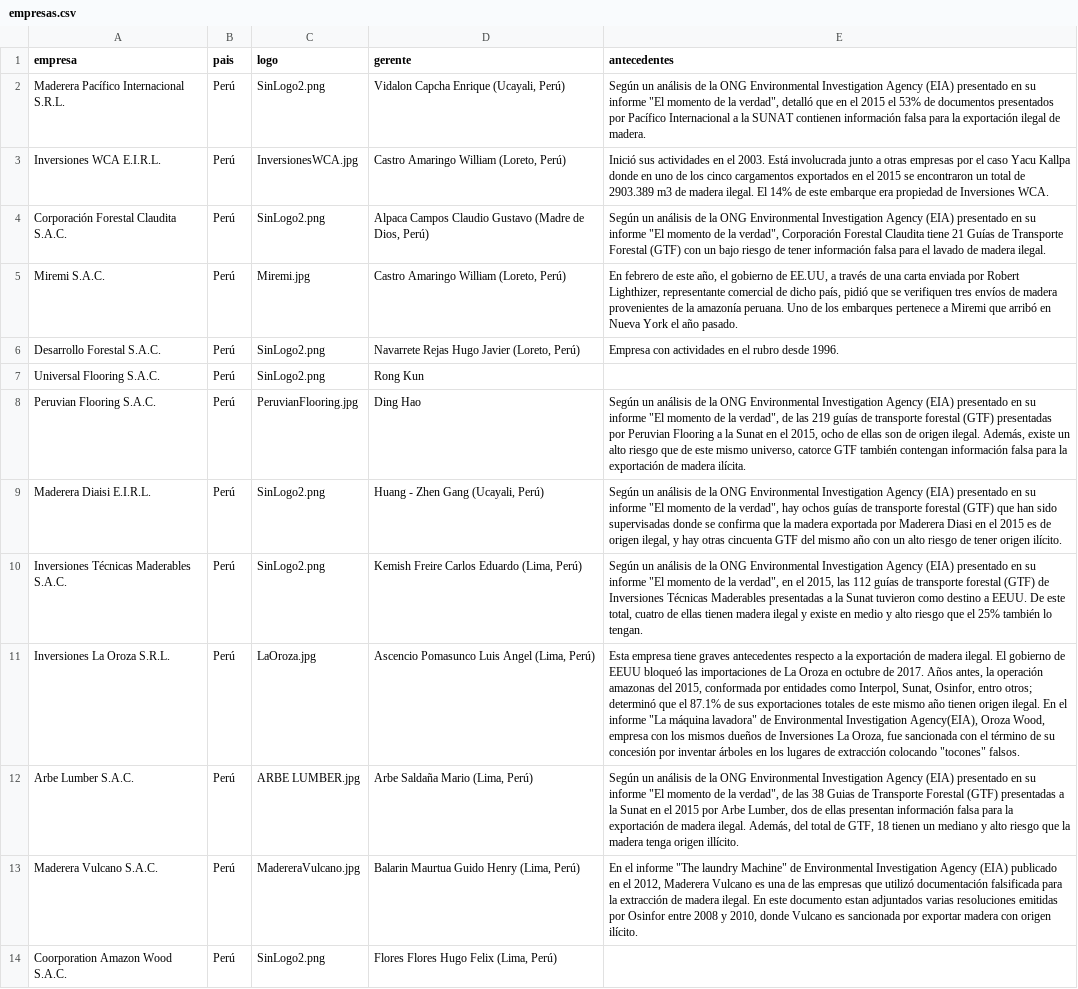
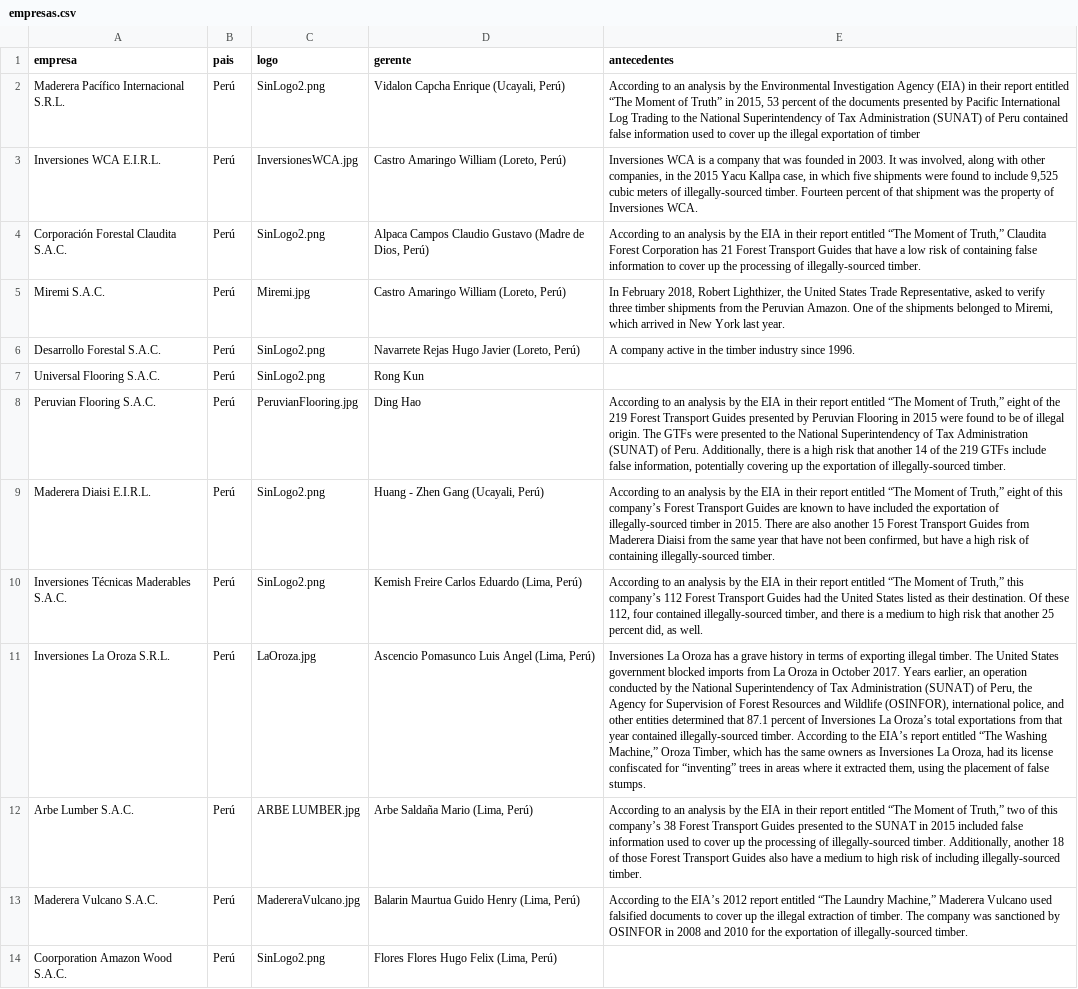
Before and after one commit to mongabay/Timber-Exporters-Infographic, a CSV file: data/empresas.csv, drawn as a sheet; only a part is shown; the diff covers the shown part only; the diff names each change by its address in the sheet, - before the commit and + after, or states it on an @@ line.

Commit message:
English translation

```diff
--- a/data/empresas.csv
+++ b/data/empresas.csv
-E2 (antecedentes): Según un análisis de la ONG Environmental Investigation Agency (EIA) presentado en su informe "El momento de la verdad", detalló que en el 2015 el 53% de documentos presentados por Pacífico Internacional a la SUNAT contienen información falsa para la exportación ilegal de madera.
+E2 (antecedentes): According to an analysis by the Environmental Investigation Agency (EIA) in their report entitled “The Moment of Truth” in 2015, 53 percent of the documents presented by Pacific International Log Trading to the National Superintendency of Tax Administration (SUNAT) of Peru contained false information used to cover up the illegal exportation of timber
-E3 (antecedentes): Inició sus actividades en el 2003. Está involucrada junto a otras empresas por el caso Yacu Kallpa donde en uno de los cinco cargamentos exportados en el 2015 se encontraron un total de 2903.389 m3 de madera ilegal. El 14% de este embarque era propiedad de Inversiones WCA.
+E3 (antecedentes): Inversiones WCA is a company that was founded in 2003. It was involved, along with other companies, in the 2015 Yacu Kallpa case, in which five shipments were found to include 9,525 cubic meters of illegally-sourced timber. Fourteen percent of that shipment was the property of Inversiones WCA.
-E4 (antecedentes): Según un análisis de la ONG Environmental Investigation Agency (EIA) presentado en su informe "El momento de la verdad", Corporación Forestal Claudita tiene 21 Guías de Transporte Forestal (GTF) con un bajo riesgo de tener información falsa para el lavado de madera ilegal.
+E4 (antecedentes): According to an analysis by the EIA in their report entitled “The Moment of Truth,” Claudita Forest Corporation has 21 Forest Transport Guides that have a low risk of containing false information to cover up the processing of illegally-sourced timber.
-E5 (antecedentes): En febrero de este año, el gobierno de EE.UU, a través de una carta enviada por Robert Lighthizer, representante comercial de dicho país, pidió que se verifiquen tres envíos de madera provenientes de la amazonía peruana. Uno de los embarques pertenece a Miremi que arribó en Nueva York el año pasado.
+E5 (antecedentes): In February 2018, Robert Lighthizer, the United States Trade Representative, asked to verify three timber shipments from the Peruvian Amazon. One of the shipments belonged to Miremi, which arrived in New York last year.
-E6 (antecedentes): Empresa con actividades en el rubro desde 1996.
+E6 (antecedentes): A company active in the timber industry since 1996.
-E8 (antecedentes): Según un análisis de la ONG Environmental Investigation Agency (EIA) presentado en su informe "El momento de la verdad", de las 219 guías de transporte forestal (GTF) presentadas por Peruvian Flooring a la Sunat en el 2015, ocho de ellas son de origen ilegal. Además, existe un alto riesgo que de este mismo universo, catorce GTF también contengan información falsa para la exportación de madera ilícita.
+E8 (antecedentes): According to an analysis by the EIA in their report entitled “The Moment of Truth,” eight of the 219 Forest Transport Guides presented by Peruvian Flooring in 2015 were found to be of illegal origin. The GTFs were presented to the National Superintendency of Tax Administration (SUNAT) of Peru. Additionally, there is a high risk that another 14 of the 219 GTFs include false information, potentially covering up the exportation of illegally-sourced timber.
-E9 (antecedentes): Según un análisis de la ONG Environmental Investigation Agency (EIA) presentado en su informe "El momento de la verdad", hay ochos guías de transporte forestal (GTF) que han sido supervisadas donde se confirma que la madera exportada por Maderera Diasi en el 2015 es de origen ilegal, y hay otras cincuenta GTF del mismo año con un alto riesgo de tener origen ilícito.
+E9 (antecedentes): According to an analysis by the EIA in their report entitled “The Moment of Truth,” eight of this company’s Forest Transport Guides are known to have included the exportation of illegally-sourced timber in 2015. There are also another 15 Forest Transport Guides from Maderera Diaisi from the same year that have not been confirmed, but have a high risk of containing illegally-sourced timber.
-E10 (antecedentes): Según un análisis de la ONG Environmental Investigation Agency (EIA) presentado en su informe "El momento de la verdad", en el 2015, las 112 guías de transporte forestal (GTF) de Inversiones Técnicas Maderables presentadas a la Sunat tuvieron como destino a EEUU. De este total, cuatro de ellas tienen madera ilegal y existe en medio y alto riesgo que el 25% también lo tengan.
+E10 (antecedentes): According to an analysis by the EIA in their report entitled “The Moment of Truth,” this company’s 112 Forest Transport Guides had the United States listed as their destination. Of these 112, four contained illegally-sourced timber, and there is a medium to high risk that another 25 percent did, as well.
-E11 (antecedentes): Esta empresa tiene graves antecedentes respecto a la exportación de madera ilegal. El gobierno de EEUU bloqueó las importaciones de La Oroza en octubre de 2017. Años antes, la operación amazonas del 2015, conformada por entidades como Interpol, Sunat, Osinfor, entro otros; determinó que el 87.1% de sus exportaciones totales de este mismo año tienen origen ilegal. En el informe "La máquina lavadora" de Environmental Investigation Agency(EIA), Oroza Wood, empresa con los mismos dueños de Inversiones La Oroza, fue sancionada con el término de su concesión por inventar árboles en los lugares de extracción colocando "tocones" falsos.
+E11 (antecedentes): Inversiones La Oroza has a grave history in terms of exporting illegal timber. The United States government blocked imports from La Oroza in October 2017. Years earlier, an operation conducted by the National Superintendency of Tax Administration (SUNAT) of Peru, the Agency for Supervision of Forest Resources and Wildlife (OSINFOR), international police, and other entities determined that 87.1 percent of Inversiones La Oroza’s total exportations from that year contained illegally-sourced timber. According to the EIA’s report entitled “The Washing Machine,” Oroza Timber, which has the same owners as Inversiones La Oroza, had its license confiscated for “inventing” trees in areas where it extracted them, using the placement of false stumps.
-E12 (antecedentes): Según un análisis de la ONG Environmental Investigation Agency (EIA) presentado en su informe "El momento de la verdad", de las 38 Guias de Transporte Forestal (GTF) presentadas a la Sunat en el 2015 por Arbe Lumber, dos de ellas presentan información falsa para la exportación de madera ilegal. Además, del total de GTF, 18 tienen un mediano y alto riesgo que la madera tenga origen illícito.
+E12 (antecedentes): According to an analysis by the EIA in their report entitled “The Moment of Truth,” two of this company’s 38 Forest Transport Guides presented to the SUNAT in 2015 included false information used to cover up the processing of illegally-sourced timber. Additionally, another 18 of those Forest Transport Guides also have a medium to high risk of including illegally-sourced timber.
-E13 (antecedentes): En el informe "The laundry Machine" de Environmental Investigation Agency (EIA) publicado en el 2012, Maderera Vulcano es una de las empresas que utilizó documentación falsificada para la extracción de madera ilegal. En este documento estan adjuntados varias resoluciones emitidas por Osinfor entre 2008 y 2010, donde Vulcano es sancionada por exportar madera con origen ilícito.
+E13 (antecedentes): According to the EIA’s 2012 report entitled “The Laundry Machine,” Maderera Vulcano used falsified documents to cover up the illegal extraction of timber. The company was sanctioned by OSINFOR in 2008 and 2010 for the exportation of illegally-sourced timber.
```
Also changed, not shown: 12 edited cells elsewhere in this file, 3 other files.
